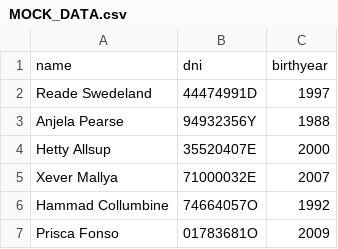
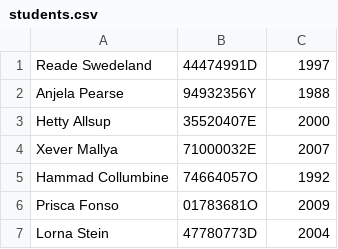
Before and after one commit to igijon/odoo_python_school_2023, a CSV file: students.csv (was MOCK_DATA.csv), drawn as a sheet; only a part is shown; the shorter side is filled out with more unchanged rows; the diff names each change by its address in the sheet, - before the commit and + after, or states it on an @@ line.

Commit message:
Datos demo para students y classrooms

```diff
--- a/MOCK_DATA.csv
+++ b/students.csv
-row 1: name | dni | birthyear
```
Also changed, not shown: 7 other files.
